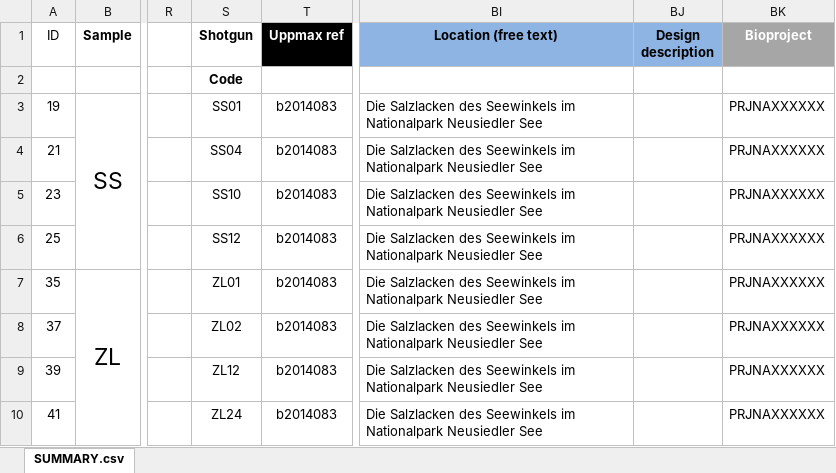
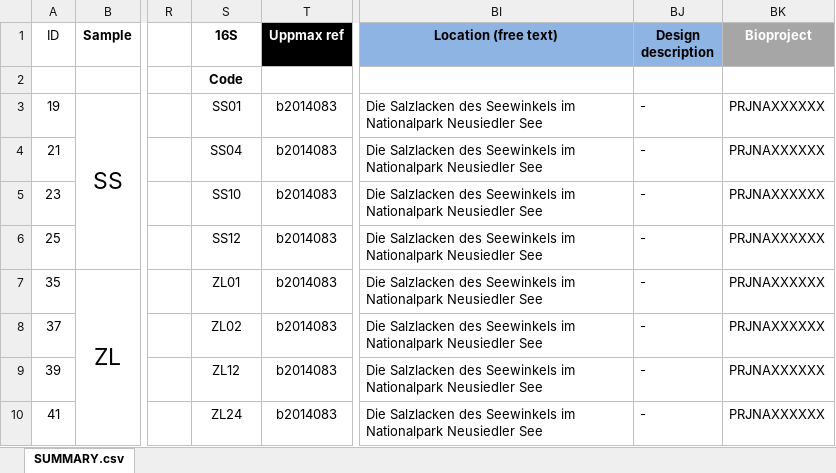
Before and after one commit to xapple/gefes, an Excel workbook: scripts/projects/soda_rerun/meta_data.xlsx, sheet SUMMARY.csv, drawn as a sheet; only a part is shown, gaps mark what is left out; values as stored, in another font and other column widths than the file's, no borders; conditional formats not drawn; the diff names each change by its address in the sheet, - before the commit and + after, or states it on an @@ line.

Commit message:
Update metadata design description

```diff
--- a/scripts/projects/soda_rerun/meta_data.xlsx (sheet SUMMARY.csv)
+++ b/scripts/projects/soda_rerun/meta_data.xlsx (sheet SUMMARY.csv)
-S1: Shotgun
+S1: 16S
-BJ3:BJ10 (Design description): (empty)
+BJ3:BJ10 (Design description): -
```
